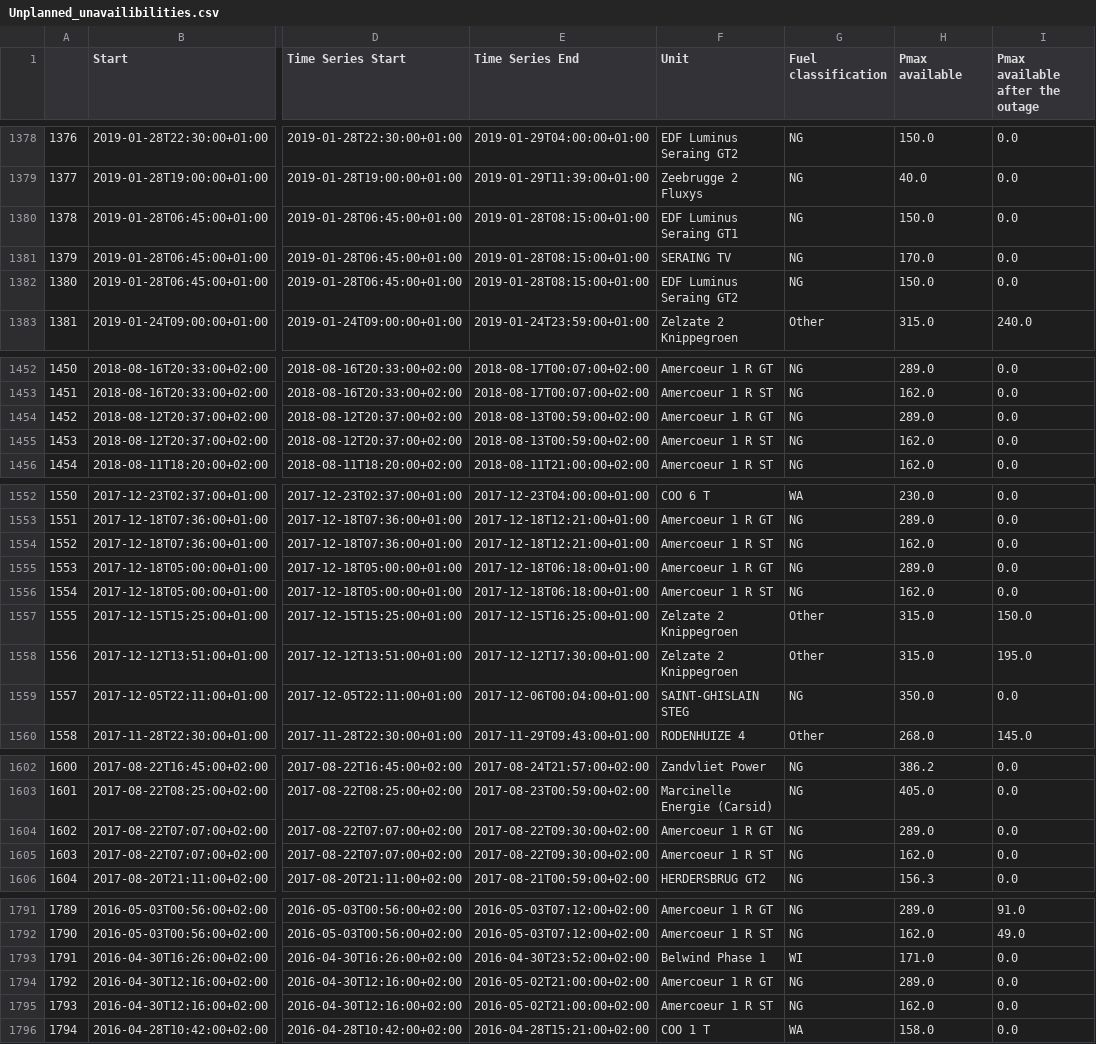
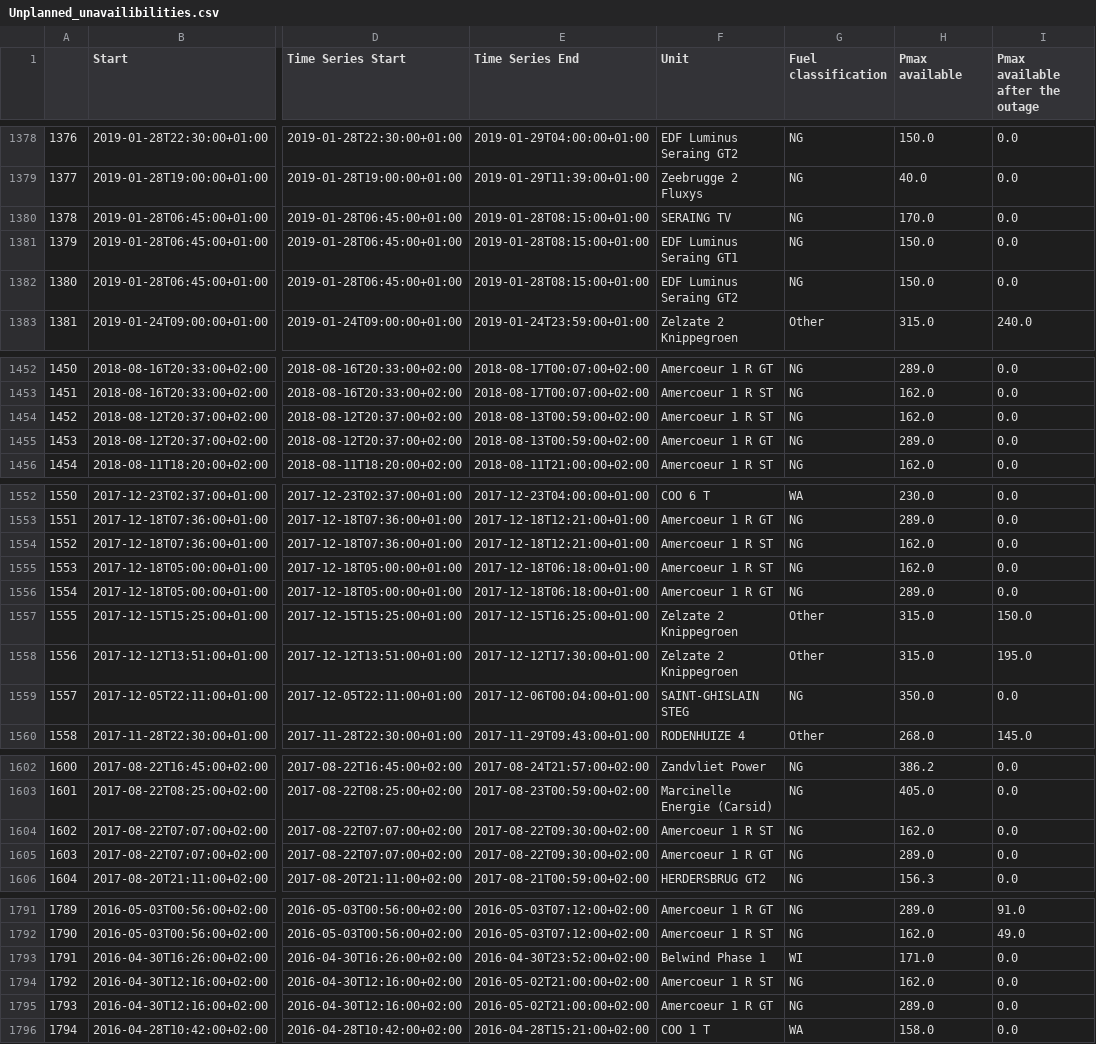
Before and after one commit to journinho/elia-opendata, a CSV file: Unplanned_unavailibilities.csv, drawn as a sheet; only a part is shown, gaps mark what is left out; the diff covers the shown part only; the diff names each change by its address in the sheet, - before the commit and + after, or states it on an @@ line.

```diff
--- a/Unplanned_unavailibilities.csv
+++ b/Unplanned_unavailibilities.csv
-F1380 (Unit): EDF Luminus Seraing GT1
+F1380 (Unit): SERAING TV
-H1380 (Pmax available): 150.0
+H1380 (Pmax available): 170.0
-F1381 (Unit): SERAING TV
+F1381 (Unit): EDF Luminus Seraing GT1
-H1381 (Pmax available): 170.0
+H1381 (Pmax available): 150.0
-F1454 (Unit): Amercoeur 1 R GT
+F1454 (Unit): Amercoeur 1 R ST
-H1454 (Pmax available): 289.0
+H1454 (Pmax available): 162.0
-F1455 (Unit): Amercoeur 1 R ST
+F1455 (Unit): Amercoeur 1 R GT
-H1455 (Pmax available): 162.0
+H1455 (Pmax available): 289.0
-F1555 (Unit): Amercoeur 1 R GT
+F1555 (Unit): Amercoeur 1 R ST
-H1555 (Pmax available): 289.0
+H1555 (Pmax available): 162.0
-F1556 (Unit): Amercoeur 1 R ST
+F1556 (Unit): Amercoeur 1 R GT
-H1556 (Pmax available): 162.0
+H1556 (Pmax available): 289.0
-F1604 (Unit): Amercoeur 1 R GT
+F1604 (Unit): Amercoeur 1 R ST
-H1604 (Pmax available): 289.0
+H1604 (Pmax available): 162.0
-F1605 (Unit): Amercoeur 1 R ST
+F1605 (Unit): Amercoeur 1 R GT
-H1605 (Pmax available): 162.0
+H1605 (Pmax available): 289.0
-F1794 (Unit): Amercoeur 1 R GT
+F1794 (Unit): Amercoeur 1 R ST
-H1794 (Pmax available): 289.0
+H1794 (Pmax available): 162.0
-F1795 (Unit): Amercoeur 1 R ST
+F1795 (Unit): Amercoeur 1 R GT
-H1795 (Pmax available): 162.0
+H1795 (Pmax available): 289.0
```
Also changed, not shown: 29 edited cells elsewhere in this file.
